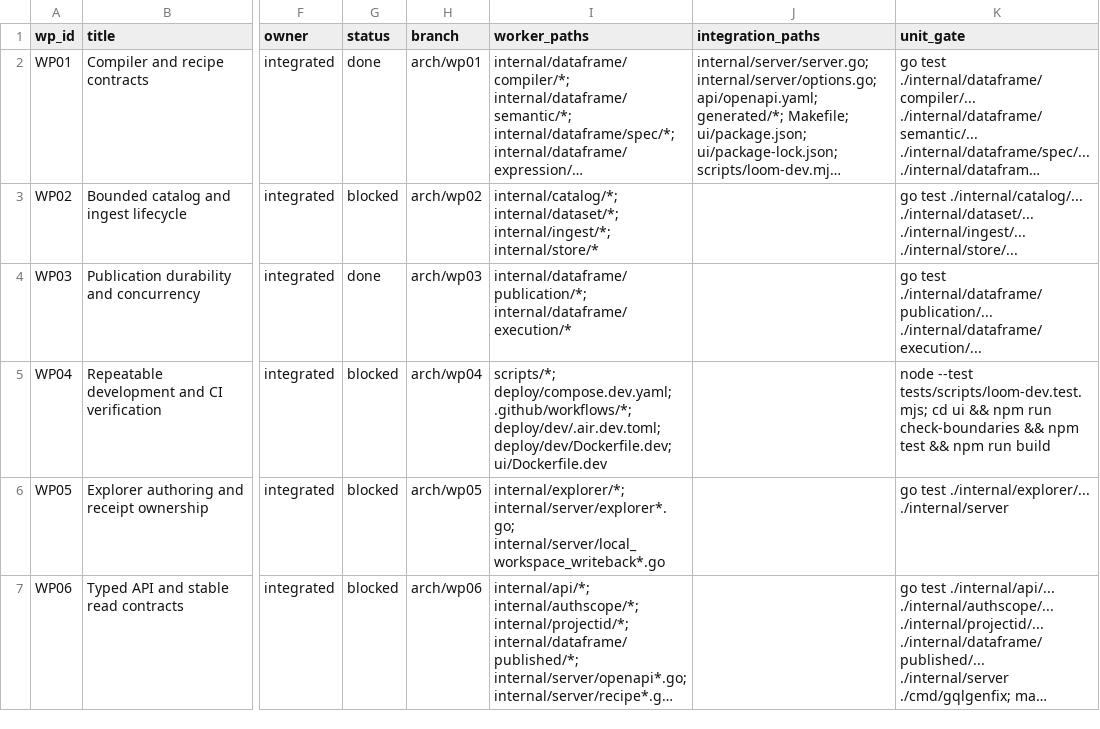
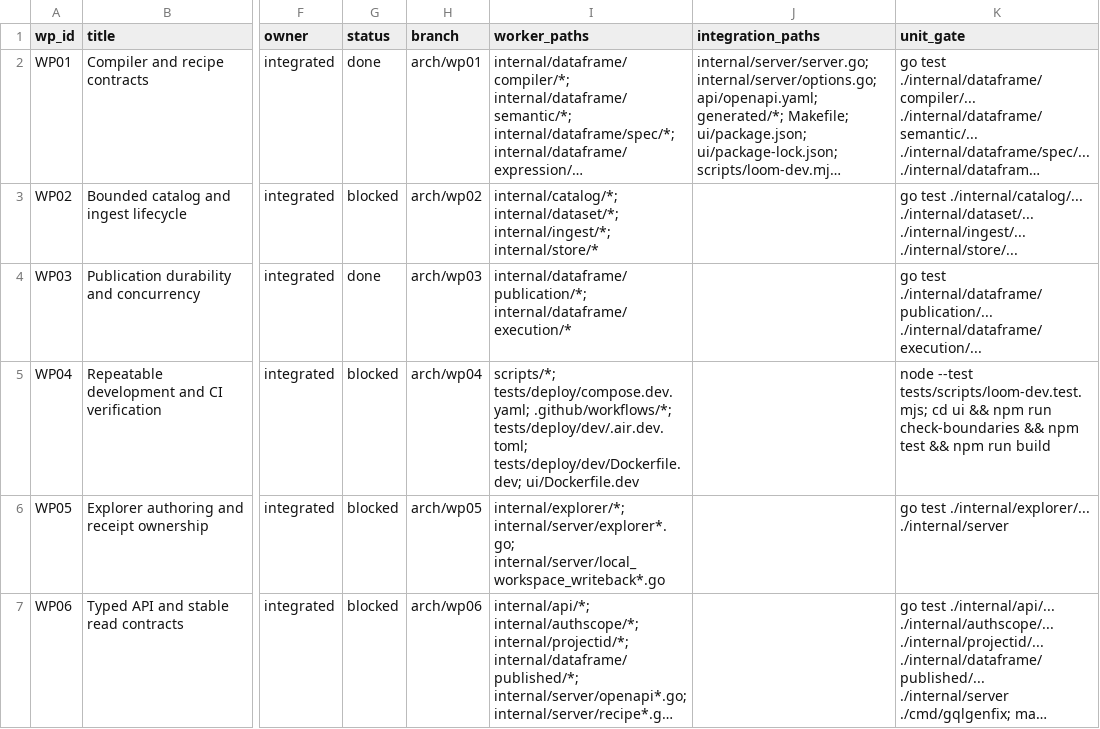
Before and after one commit to calypr/loom, a CSV file: docs/architecture/WORK_PACKAGES.csv, drawn as a sheet; only a part is shown, gaps mark what is left out; long unchanged cells end in …; the diff names each change by its address in the sheet, - before the commit and + after, or states it on an @@ line.

```diff
--- a/docs/architecture/WORK_PACKAGES.csv
+++ b/docs/architecture/WORK_PACKAGES.csv
-I5 (worker_paths): scripts/*; deploy/compose.dev.yaml; .github/workflows/*; deploy/dev/.air.dev.toml; deploy/dev/Dockerfile.dev; ui/Dockerfile.dev
+I5 (worker_paths): scripts/*; tests/deploy/compose.dev.yaml; .github/workflows/*; tests/deploy/dev/.air.dev.toml; tests/deploy/dev/Dockerfile.dev; ui/Dockerfile.dev
```
Also changed, not shown: docs/architecture/COVERAGE.csv, docs/architecture/ISSUES.csv, 28 other files.
